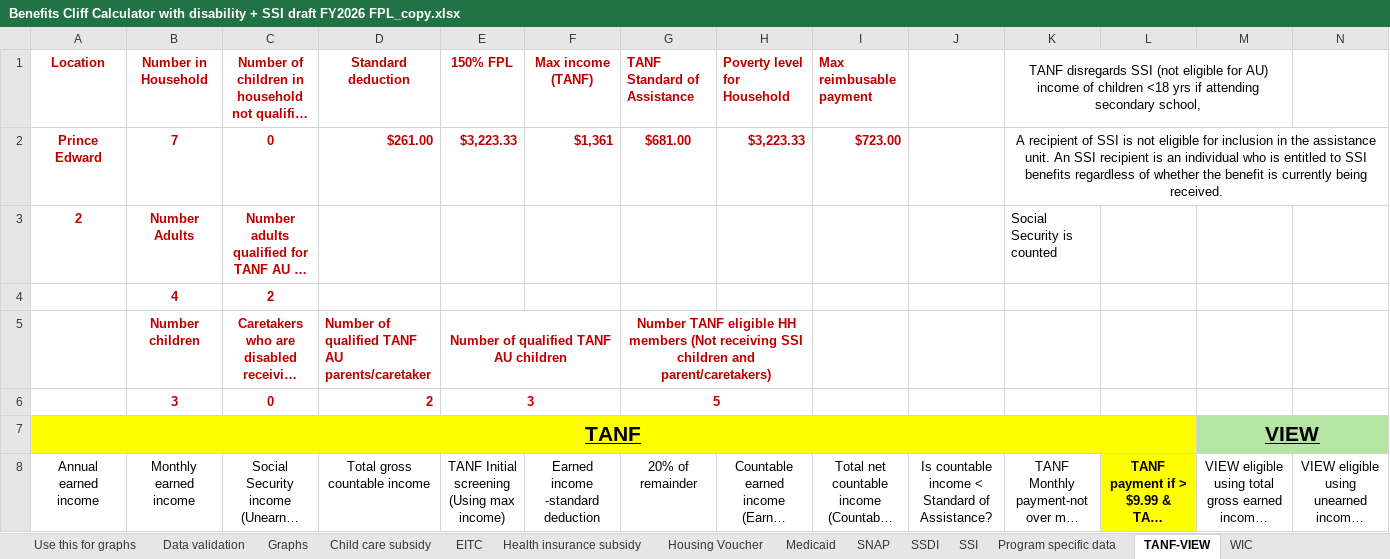
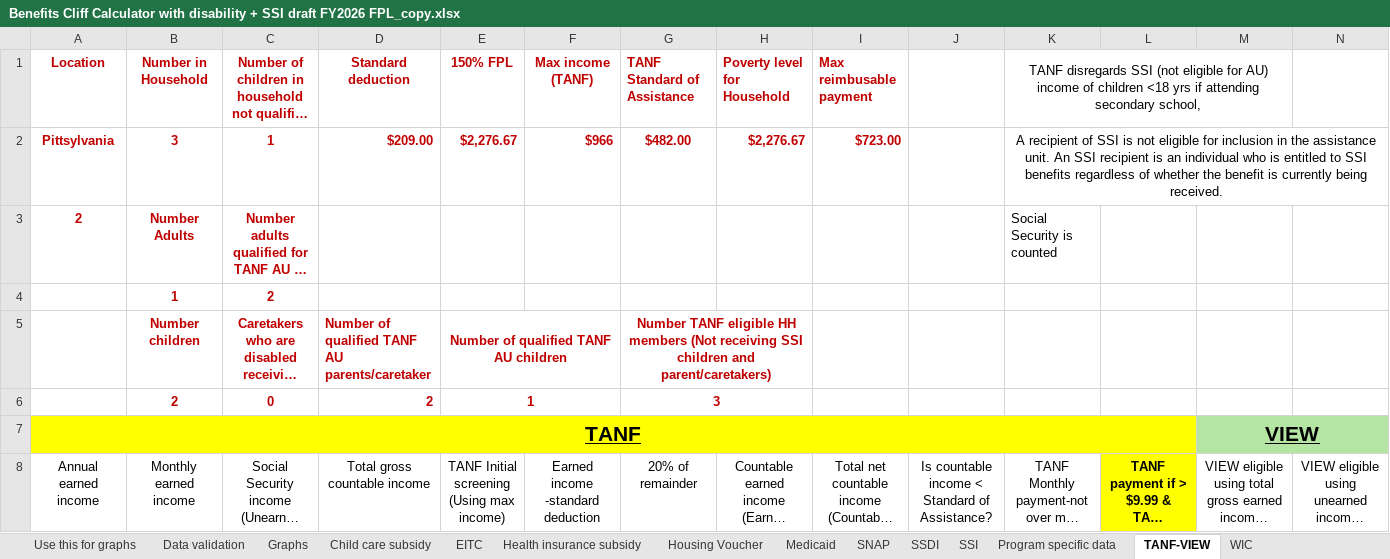
Before and after one commit to RaiiDeNx7/benefits-cliff-calculator, an Excel workbook: Benefits Cliff Calculator with disability + SSI draft FY2026 FPL_copy.xlsx, sheet TANF-VIEW, drawn as a sheet; only a part is shown; long unchanged cells end in …; values as stored, in another font and other column widths than the file's, no borders; removed rows and columns are numbered as before the commit, all else as after; rows hold the shown columns only; the diff covers the shown part only; the diff names each change by its address in the sheet, - before the commit and + after, or states it on an @@ line.

```diff
--- a/Benefits Cliff Calculator with disability + SSI draft FY2026 FPL_copy.xlsx (sheet TANF-VIEW)
+++ b/Benefits Cliff Calculator with disability + SSI draft FY2026 FPL_copy.xlsx (sheet TANF-VIEW)
-row 2: Prince Edward | 7 | 0 | $261.00 | $3,223.33 | $1,361 | $681.00 | $3,223.33 | $723.00 |  | A recipient of SSI is not eligible for inclusion in the assistance unit. An SSI recipient is an individual who is entitled to SSI benefits regardless of whether the benefit is currently being received.
+row 2: Pittsylvania | 3 | 1 | $209.00 | $2,276.67 | $966 | $482.00 | $2,276.67 | $723.00 |  | A recipient of SSI is not eligible for inclusion in the assistance unit. An SSI recipient is an individual who is entitled to SSI benefits regardless of whether the benefit is currently being received.
-B4 (Monthly earned income): 4
+B4 (Monthly earned income): 1
-row 6:  | 3 | 0 | 2 | 3 |  | 5
+row 6:  | 2 | 0 | 2 | 1 |  | 3
```
Also changed, not shown: 2 added rows, 2 removed rows and 1509 edited cells elsewhere in this sheet, sheet Housing Voucher, sheet SNAP, sheet Use this for graphs, sheet Health insurance subsidy, sheet Child care subsidy, sheet Medicaid, 5 more sheets, charts or pictures, 15 other files.
